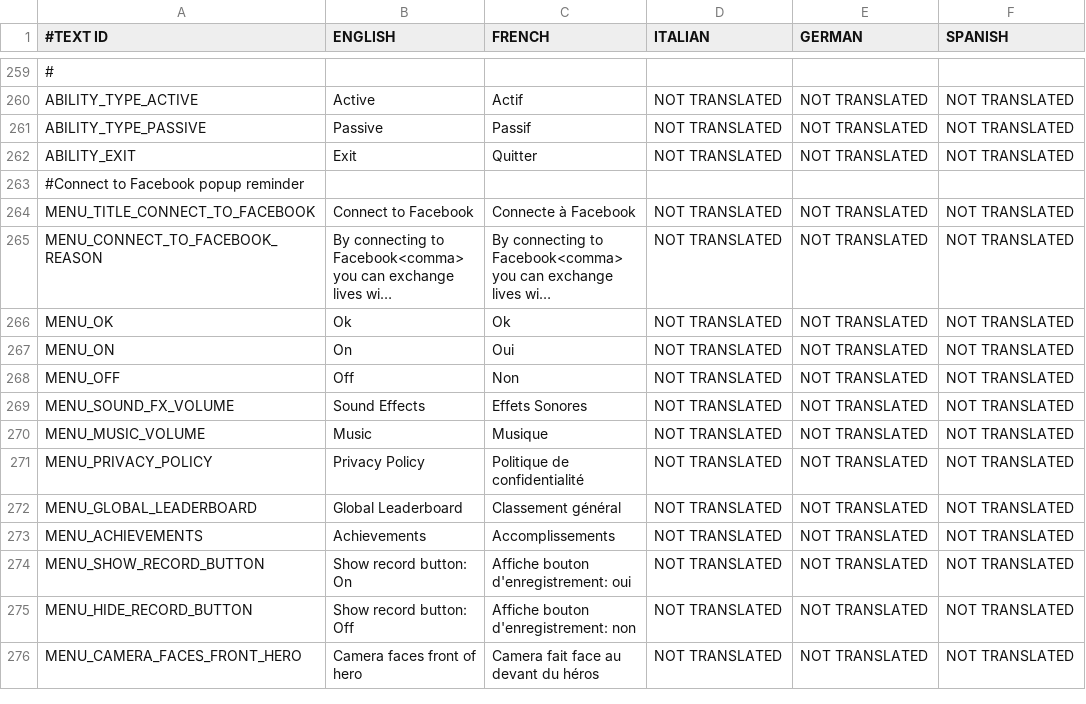
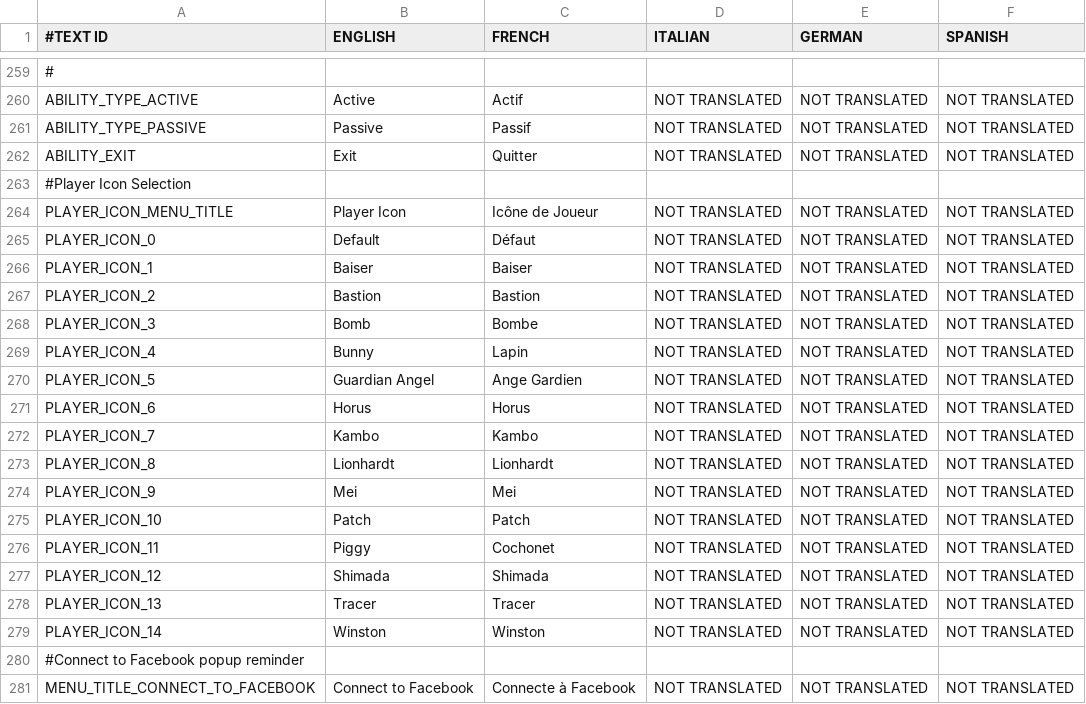
Before and after one commit to shahbazGamedev/Hero-s-Run, a CSV file: Assets/Resources/Localization/GameText.csv, drawn as a sheet; only a part is shown, gaps mark what is left out; the shorter side is filled out with more unchanged rows; long unchanged cells end in …; the diff names each change by its address in the sheet, - before the commit and + after, or states it on an @@ line.

Commit message:
Player Icon selection now localized

```diff
--- a/Assets/Resources/Localization/GameText.csv
+++ b/Assets/Resources/Localization/GameText.csv
+row 263: #Player Icon Selection
+row 264: PLAYER_ICON_MENU_TITLE | Player Icon | Icône de Joueur | NOT TRANSLATED | NOT TRANSLATED | NOT TRANSLATED
+row 265: PLAYER_ICON_0 | Default | Défaut | NOT TRANSLATED | NOT TRANSLATED | NOT TRANSLATED
+row 266: PLAYER_ICON_1 | Baiser | Baiser | NOT TRANSLATED | NOT TRANSLATED | NOT TRANSLATED
+row 267: PLAYER_ICON_2 | Bastion | Bastion | NOT TRANSLATED | NOT TRANSLATED | NOT TRANSLATED
+row 268: PLAYER_ICON_3 | Bomb | Bombe | NOT TRANSLATED | NOT TRANSLATED | NOT TRANSLATED
+row 269: PLAYER_ICON_4 | Bunny | Lapin | NOT TRANSLATED | NOT TRANSLATED | NOT TRANSLATED
+row 270: PLAYER_ICON_5 | Guardian Angel | Ange Gardien | NOT TRANSLATED | NOT TRANSLATED | NOT TRANSLATED
+row 271: PLAYER_ICON_6 | Horus | Horus | NOT TRANSLATED | NOT TRANSLATED | NOT TRANSLATED
+row 272: PLAYER_ICON_7 | Kambo | Kambo | NOT TRANSLATED | NOT TRANSLATED | NOT TRANSLATED
+row 273: PLAYER_ICON_8 | Lionhardt | Lionhardt | NOT TRANSLATED | NOT TRANSLATED | NOT TRANSLATED
+row 274: PLAYER_ICON_9 | Mei | Mei | NOT TRANSLATED | NOT TRANSLATED | NOT TRANSLATED
+row 275: PLAYER_ICON_10 | Patch | Patch | NOT TRANSLATED | NOT TRANSLATED | NOT TRANSLATED
+row 276: PLAYER_ICON_11 | Piggy | Cochonet | NOT TRANSLATED | NOT TRANSLATED | NOT TRANSLATED
+row 277: PLAYER_ICON_12 | Shimada | Shimada | NOT TRANSLATED | NOT TRANSLATED | NOT TRANSLATED
+row 278: PLAYER_ICON_13 | Tracer | Tracer | NOT TRANSLATED | NOT TRANSLATED | NOT TRANSLATED
+row 279: PLAYER_ICON_14 | Winston | Winston | NOT TRANSLATED | NOT TRANSLATED | NOT TRANSLATED
```
Also changed, not shown: 3 other files.
